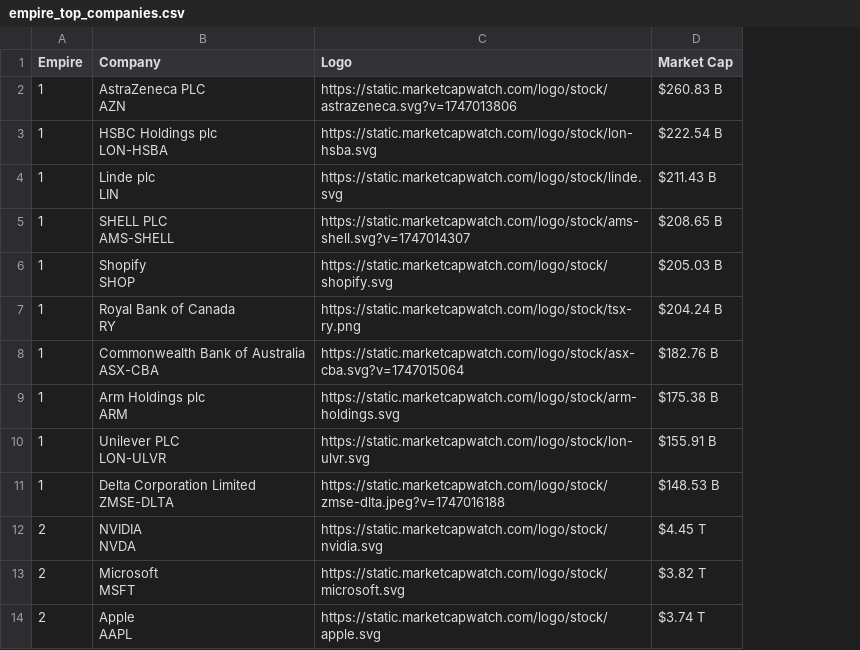
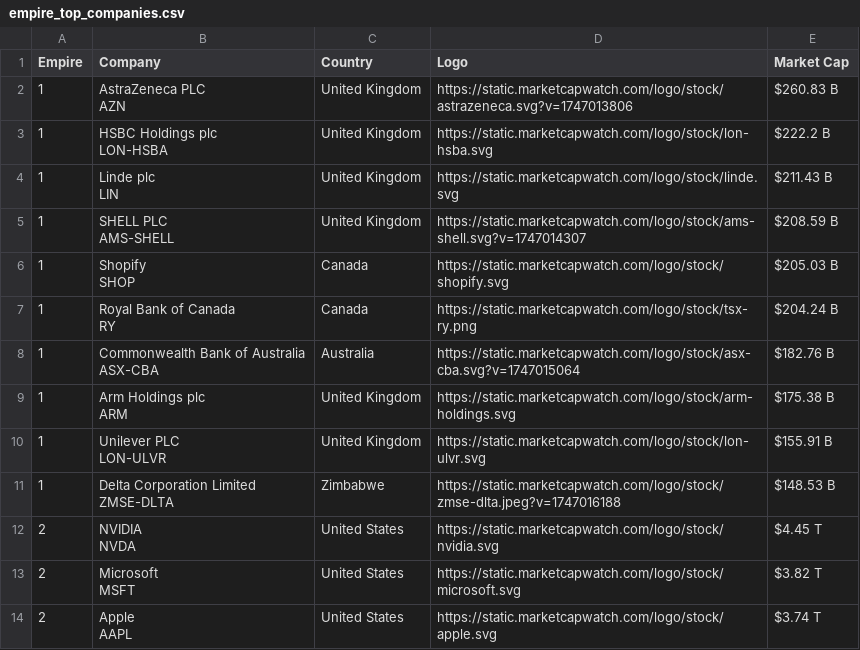
Before and after one commit to ayeeff/marketcap, a CSV file: data/empire_top_companies.csv, drawn as a sheet; only a part is shown; addresses are those after the commit; the diff names each change by its address in the sheet, - before the commit and + after, or states it on an @@ line.

```diff
--- a/data/empire_top_companies.csv
+++ b/data/empire_top_companies.csv
+column C (Country), rows 2-14: United Kingdom | United Kingdom | United Kingdom | United Kingdom | Canada | Canada | Australia | United Kingdom | United Kingdom | Zimbabwe | United States | United States | United States
-E3 (Market Cap): $222.54 B
+E3 (Market Cap): $222.2 B
-E5 (Market Cap): $208.65 B
+E5 (Market Cap): $208.59 B
```
